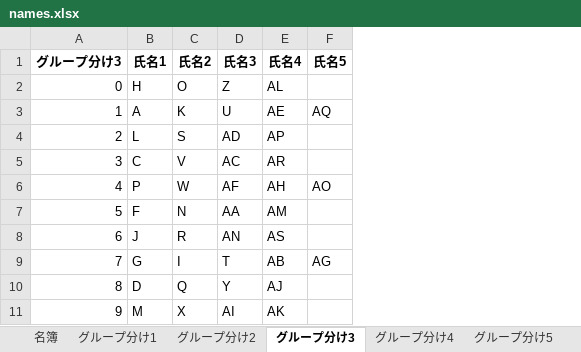
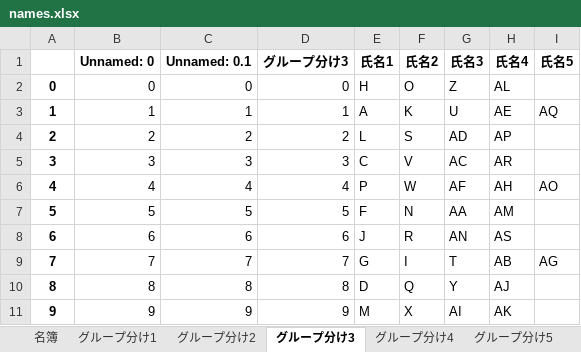
Before and after one commit to jay0423/separate_group_ga, an Excel workbook: names.xlsx, sheet グループ分け3, drawn as a sheet; values as stored, in another font and other column widths than the file's, no borders; the diff names each change by its address in the sheet, - before the commit and + after, or states it on an @@ line.

Commit message:
columnsとindexを追加

```diff
--- a/names.xlsx (sheet グループ分け3)
+++ b/names.xlsx (sheet グループ分け3)
+column A, rows 2-11: 0 | 1 | 2 | 3 | 4 | 5 | 6 | 7 | 8 | 9
+column B (Unnamed: 0), rows 2-11: 0 | 1 | 2 | 3 | 4 | 5 | 6 | 7 | 8 | 9
+column C (Unnamed: 0.1), rows 2-11: 0 | 1 | 2 | 3 | 4 | 5 | 6 | 7 | 8 | 9
```
Also changed, not shown: sheet 名簿, sheet グループ分け1, sheet グループ分け2, sheet グループ分け4, sheet グループ分け5, sheet グループ分け6, 6 more sheets, other sheet tabs, settings.xlsx, 1 other file.
